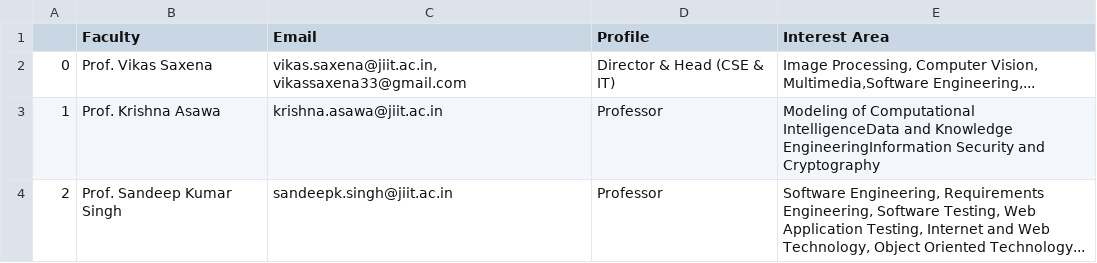
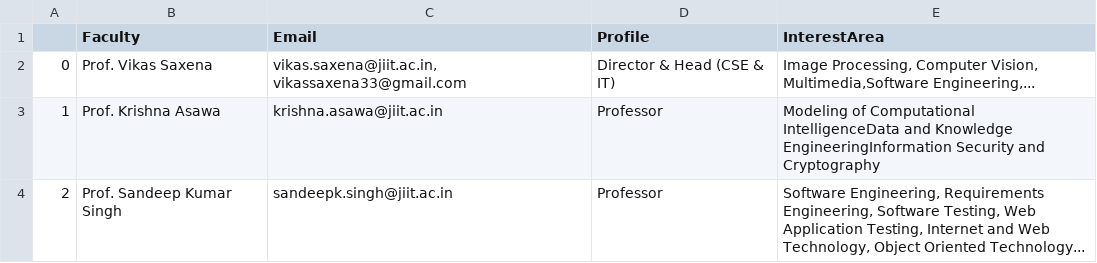
Before and after one commit to yashjain1974/Edu-Meet-Scholarly-Webapp, a CSV file: timetable-manager/public/jaypeeTeachers.csv, drawn as a sheet; only a part is shown.

Commit message:
Added Citation per teacher

```diff
--- a/timetable-manager/public/jaypeeTeachers.csv
+++ b/timetable-manager/public/jaypeeTeachers.csv
@@ -1,2 +1,2 @@
-,Faculty,Email,Profile,Interest Area
+,Faculty,Email,Profile,InterestArea
 0,Prof. Vikas Saxena,"vikas.saxena@jiit.ac.in, vikassaxena33@gmail.com",Director & Head (CSE & IT),"Image Processing, Computer Vision, Multimedia,Software Engineering,..."
```
Also changed, not shown: 11 other files.
